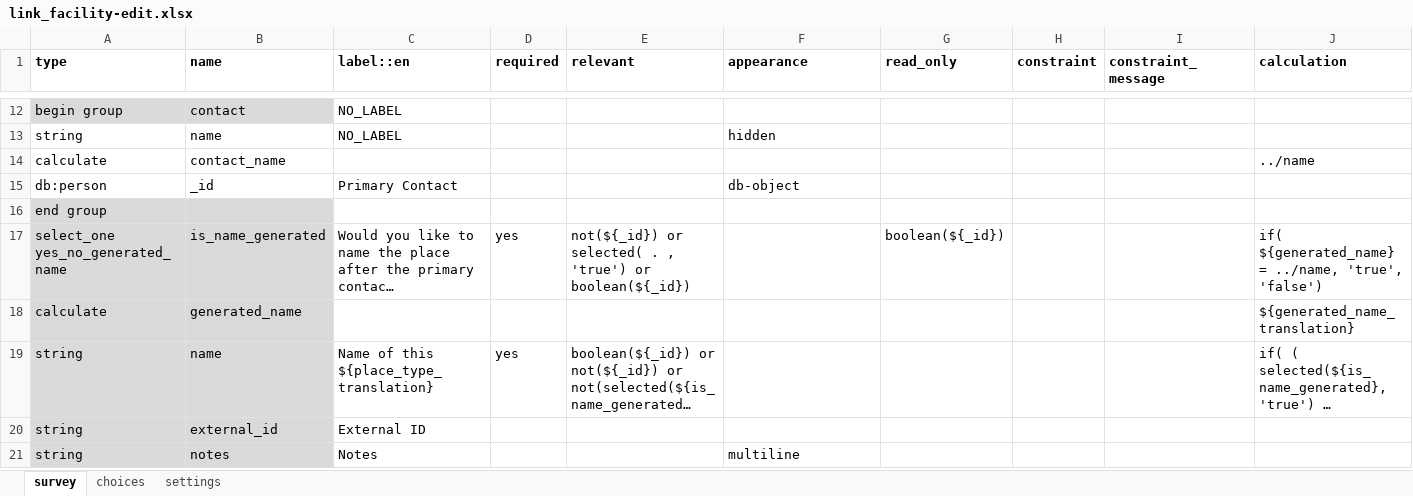
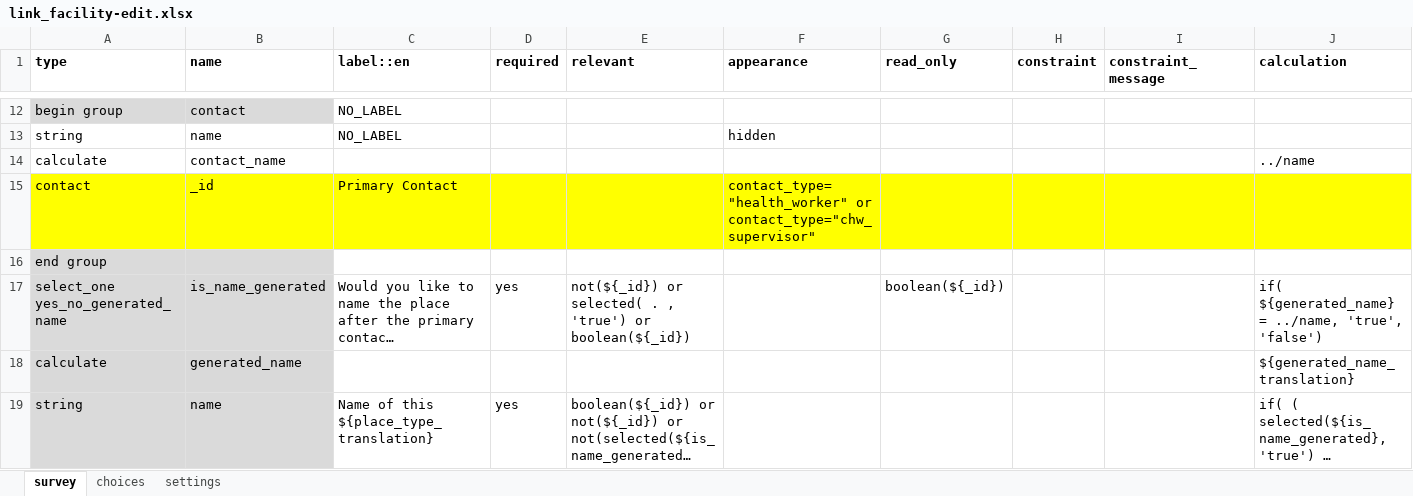
Before and after one commit to oyierp/community-testing-config-test, an Excel workbook: forms/contact/link_facility-edit.xlsx, sheet survey, drawn as a sheet; only a part is shown, gaps mark what is left out; the shorter side is filled out with more unchanged rows; long unchanged cells end in …; values as stored, in another font and other column widths than the file's, no borders; conditional formats not drawn; the diff covers the shown part only; the diff names each change by its address in the sheet, - before the commit and + after, or states it on an @@ line.

```diff
--- a/forms/contact/link_facility-edit.xlsx (sheet survey)
+++ b/forms/contact/link_facility-edit.xlsx (sheet survey)
-A15 (type): db:person
+A15 (type): contact
-A15:J15 fill: none
+A15:J15 fill: #FFFF00
-F15 (appearance): db-object
+F15 (appearance): contact_type="health_worker" or contact_type="chw_supervisor"
```
Also changed, not shown: cell formats elsewhere in this sheet, sheet settings, forms/contact/link_facility-create.xlsx.
